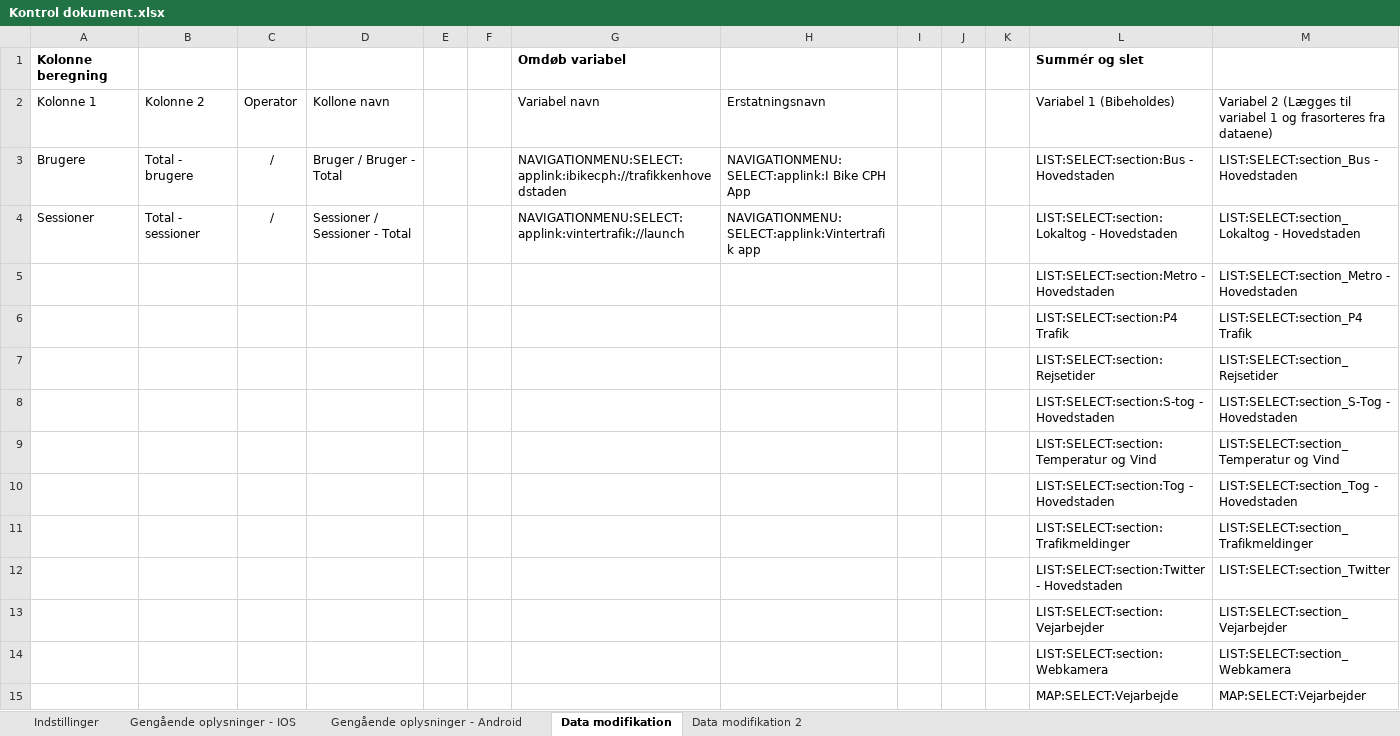
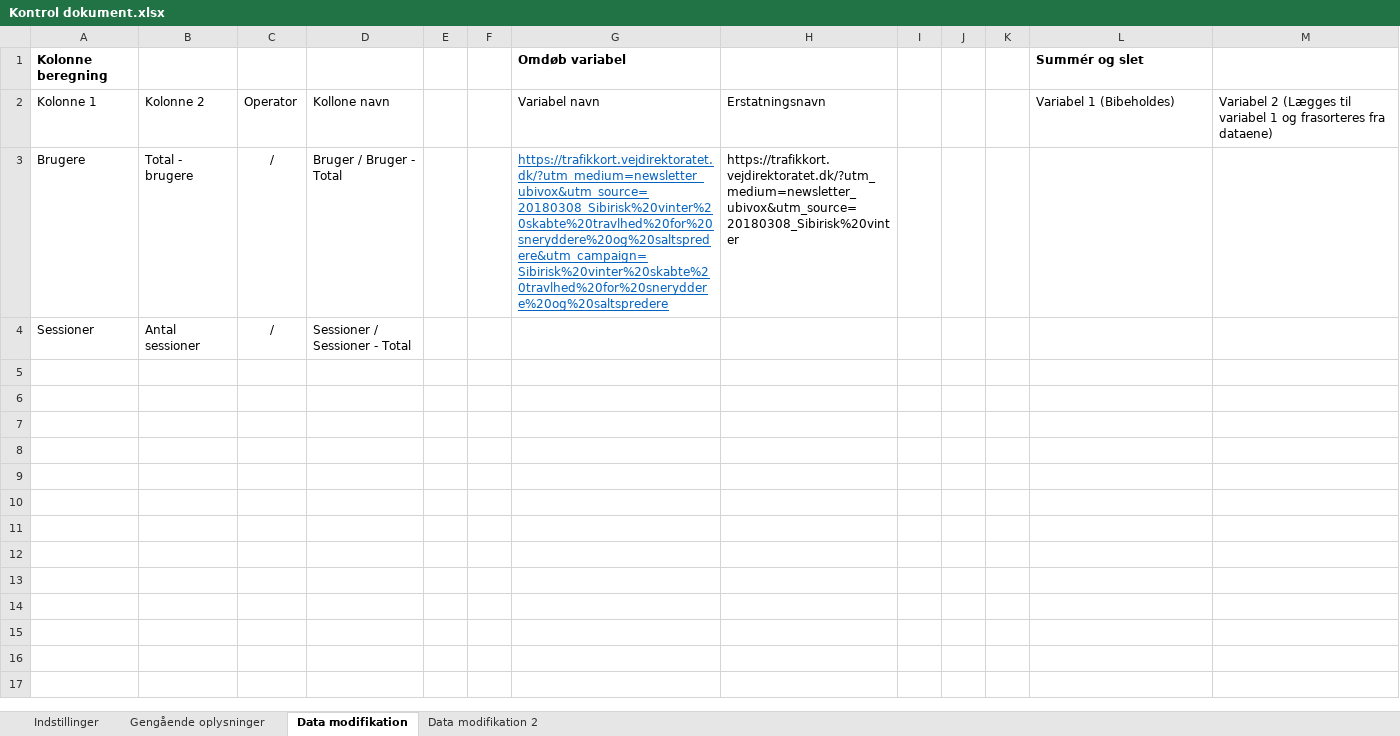
Before and after one commit to LasseJensen213/ExcelAnalyser, an Excel workbook: ExcelAnalyzer/Kontrol dokument.xlsx, sheet Data modifikation, drawn as a sheet; values as stored, in another font and other column widths than the file's, no borders; the diff names each change by its address in the sheet, - before the commit and + after, or states it on an @@ line.

```diff
--- a/ExcelAnalyzer/Kontrol dokument.xlsx (sheet Data modifikation)
+++ b/ExcelAnalyzer/Kontrol dokument.xlsx (sheet Data modifikation)
-sheet tab: Gengående oplysninger - IOS
-sheet tab: Gengående oplysninger - Android
+sheet tab: Gengående oplysninger
-G3: NAVIGATIONMENU:SELECT:applink:ibikecph://trafikkenhovedstaden
+G3: https://trafikkort.vejdirektoratet.dk/?utm_medium=newsletter_ubivox&utm_source=20180308_Sibirisk%20vinter%20skabte%20travlhed%20for%20sneryddere%20og%20saltspredere&utm_campaign=Sibirisk%20vinter%20skabte%20travlhed%20for%20sneryddere%20og%20saltspredere
@@ G3 underline: off → on, text colour: black → #0563C1 @@
-H3: NAVIGATIONMENU:SELECT:applink:I Bike CPH App
+H3: https://trafikkort.vejdirektoratet.dk/?utm_medium=newsletter_ubivox&utm_source=20180308_Sibirisk%20vinter
-L3: LIST:SELECT:section:Bus - Hovedstaden
+L3: (empty)
-M3: LIST:SELECT:section_Bus - Hovedstaden
+M3: (empty)
-B4: Total - sessioner
+B4: Antal sessioner
-G4: NAVIGATIONMENU:SELECT:applink:vintertrafik://launch
+G4: (empty)
-H4: NAVIGATIONMENU:SELECT:applink:Vintertrafik app
+H4: (empty)
-L4: LIST:SELECT:section:Lokaltog - Hovedstaden
+L4: (empty)
-M4: LIST:SELECT:section_Lokaltog - Hovedstaden
+M4: (empty)
-row 5:  |  |  |  |  |  |  |  |  |  |  | LIST:SELECT:section:Metro - Hovedstaden | LIST:SELECT:section_Metro - Hovedstaden
-row 6:  |  |  |  |  |  |  |  |  |  |  | LIST:SELECT:section:P4 Trafik | LIST:SELECT:section_P4 Trafik
-row 7:  |  |  |  |  |  |  |  |  |  |  | LIST:SELECT:section:Rejsetider | LIST:SELECT:section_Rejsetider
-row 8:  |  |  |  |  |  |  |  |  |  |  | LIST:SELECT:section:S-tog - Hovedstaden | LIST:SELECT:section_S-Tog - Hovedstaden
-row 9:  |  |  |  |  |  |  |  |  |  |  | LIST:SELECT:section:Temperatur og Vind | LIST:SELECT:section_Temperatur og Vind
-row 10:  |  |  |  |  |  |  |  |  |  |  | LIST:SELECT:section:Tog - Hovedstaden | LIST:SELECT:section_Tog - Hovedstaden
-row 11:  |  |  |  |  |  |  |  |  |  |  | LIST:SELECT:section:Trafikmeldinger | LIST:SELECT:section_Trafikmeldinger
-row 12:  |  |  |  |  |  |  |  |  |  |  | LIST:SELECT:section:Twitter - Hovedstaden | LIST:SELECT:section_Twitter
-row 13:  |  |  |  |  |  |  |  |  |  |  | LIST:SELECT:section:Vejarbejder | LIST:SELECT:section_Vejarbejder
-row 14:  |  |  |  |  |  |  |  |  |  |  | LIST:SELECT:section:Webkamera | LIST:SELECT:section_Webkamera
-row 15:  |  |  |  |  |  |  |  |  |  |  | MAP:SELECT:Vejarbejde | MAP:SELECT:Vejarbejder
```
Also changed, not shown: sheet Data modifikation 2, sheet Indstillinger, ExcelAnalyzer/Google Analytics - Hovedstaden.xlsx, 6 other files.
